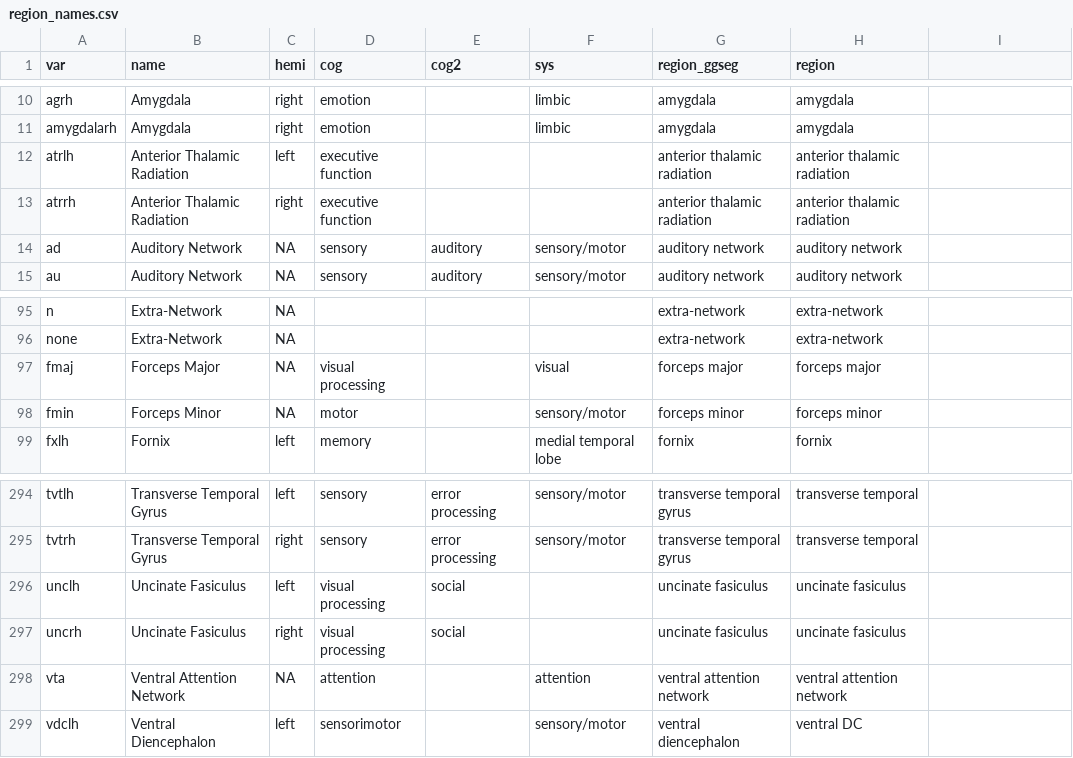
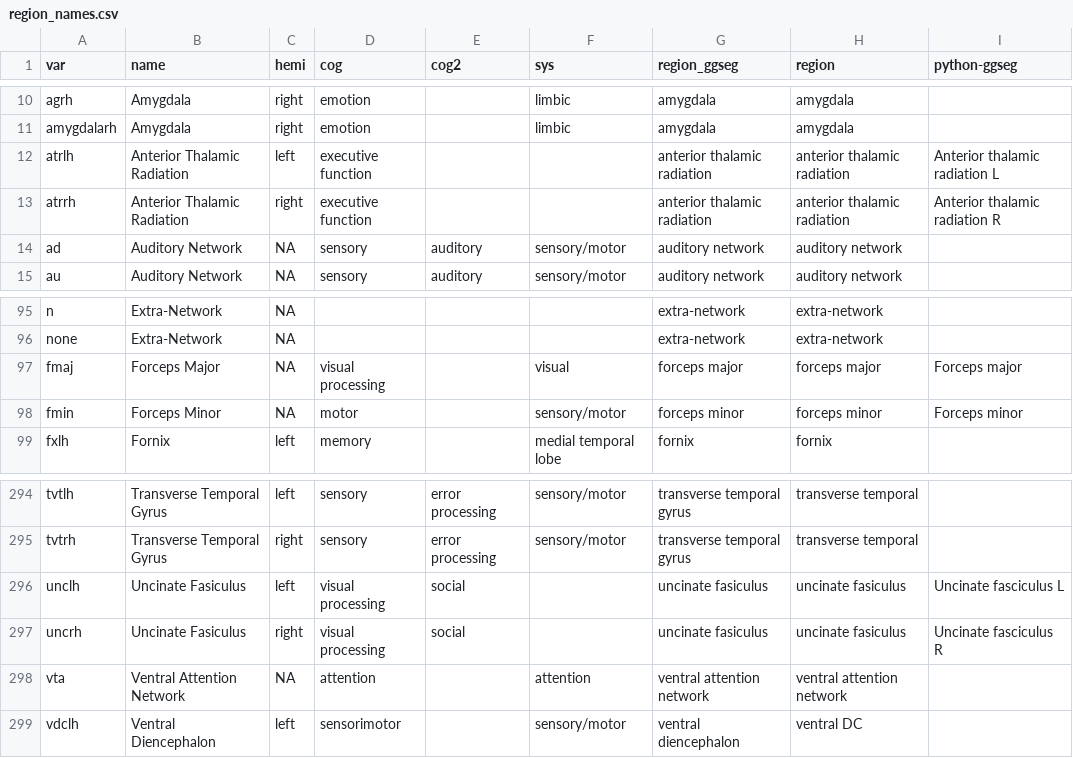
Before and after one commit to 62442katieb/ABCDWrangler, a CSV file: abcdWrangler/data/region_names.csv, drawn as a sheet; only a part is shown, gaps mark what is left out; the diff covers the shown part only.

Commit message:
Update region_names.csv to include python-ggseg

```diff
--- a/abcdWrangler/data/region_names.csv
+++ b/abcdWrangler/data/region_names.csv
@@ -1 +1 @@
-"var","name","hemi","cog","cog2","sys","region_ggseg","region"
+var,name,hemi,cog,cog2,sys,region_ggseg,region,python-ggseg
@@ -12,2 +12,2 @@
-"atrlh","Anterior Thalamic Radiation","left","executive function","","","anterior thalamic radiation","anterior thalamic radiation"
-"atrrh","Anterior Thalamic Radiation","right","executive function","","","anterior thalamic radiation","anterior thalamic radiation"
+atrlh,Anterior Thalamic Radiation,left,executive function,,,anterior thalamic radiation,anterior thalamic radiation,Anterior thalamic radiation L
+atrrh,Anterior Thalamic Radiation,right,executive function,,,anterior thalamic radiation,anterior thalamic radiation,Anterior thalamic radiation R
@@ -97,2 +97,2 @@
-"fmaj","Forceps Major",NA,"visual processing","","visual","forceps major","forceps major"
-"fmin","Forceps Minor",NA,"motor","","sensory/motor","forceps minor","forceps minor"
+fmaj,Forceps Major,NA,visual processing,,visual,forceps major,forceps major,Forceps major
+fmin,Forceps Minor,NA,motor,,sensory/motor,forceps minor,forceps minor,Forceps minor
@@ -296,2 +296,2 @@
-"unclh","Uncinate Fasiculus","left","visual processing","social","","uncinate fasiculus","uncinate fasiculus"
-"uncrh","Uncinate Fasiculus","right","visual processing","social","","uncinate fasiculus","uncinate fasiculus"
+unclh,Uncinate Fasiculus,left,visual processing,social,,uncinate fasiculus,uncinate fasiculus,Uncinate fasciculus L
+uncrh,Uncinate Fasiculus,right,visual processing,social,,uncinate fasiculus,uncinate fasiculus,Uncinate fasciculus R
```
Also changed, not shown: 14 edited cells elsewhere in this file.
